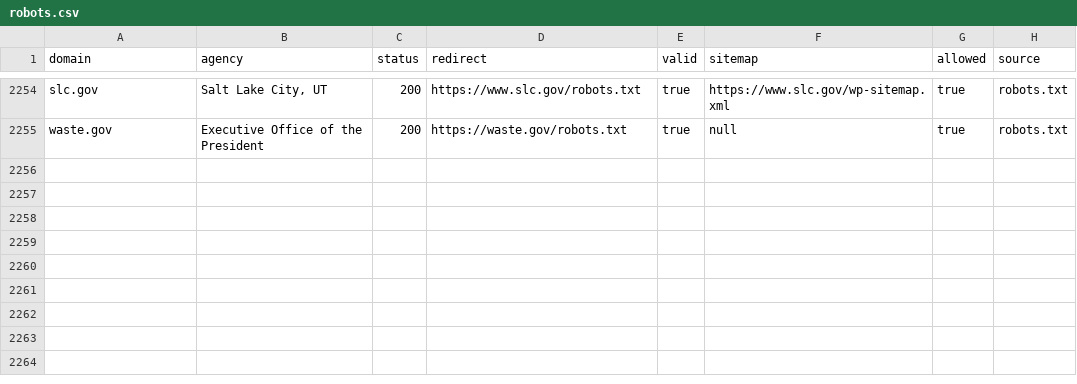
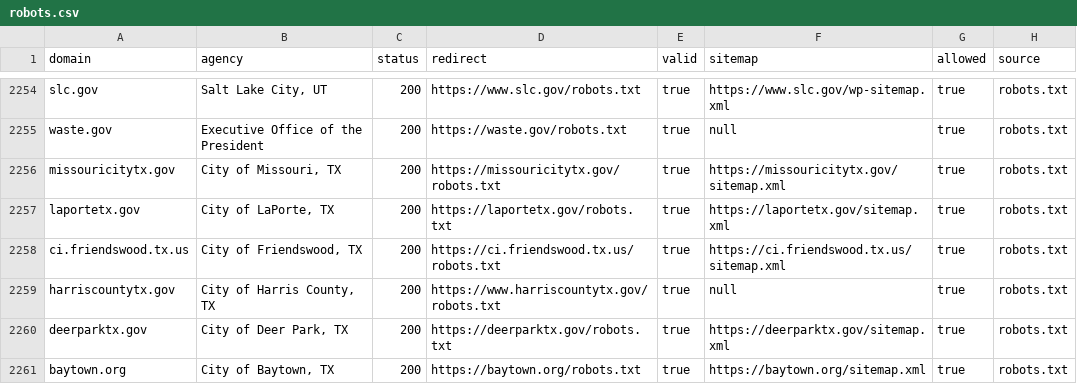
Before and after one commit to ScanGov/data, a CSV file: robots.csv, drawn as a sheet; only a part is shown, gaps mark what is left out.

```diff
--- a/robots.csv
+++ b/robots.csv
@@ -2255 +2255,7 @@ slc.gov,"Salt Lake City, UT",200,"https://www.slc.gov/robots.txt",true,"https://
 waste.gov,"Executive Office of the President",200,"https://waste.gov/robots.txt",true,"null",true,robots.txt
+missouricitytx.gov,"City of Missouri, TX",200,"https://missouricitytx.gov/robots.txt",true,"https://missouricitytx.gov/sitemap.xml",true,robots.txt
+laportetx.gov,"City of LaPorte, TX",200,"https://laportetx.gov/robots.txt",true,"https://laportetx.gov/sitemap.xml",true,robots.txt
+ci.friendswood.tx.us,"City of Friendswood, TX",200,"https://ci.friendswood.tx.us/robots.txt",true,"https://ci.friendswood.tx.us/sitemap.xml",true,robots.txt
+harriscountytx.gov,"City of Harris County, TX",200,"https://www.harriscountytx.gov/robots.txt",true,"null",true,robots.txt
+deerparktx.gov,"City of Deer Park, TX",200,"https://deerparktx.gov/robots.txt",true,"https://deerparktx.gov/sitemap.xml",true,robots.txt
+baytown.org,"City of Baytown, TX",200,"https://baytown.org/robots.txt",true,"https://baytown.org/sitemap.xml",true,robots.txt
```
Also changed, not shown: domains.csv, metadata.csv, 9 other files.
